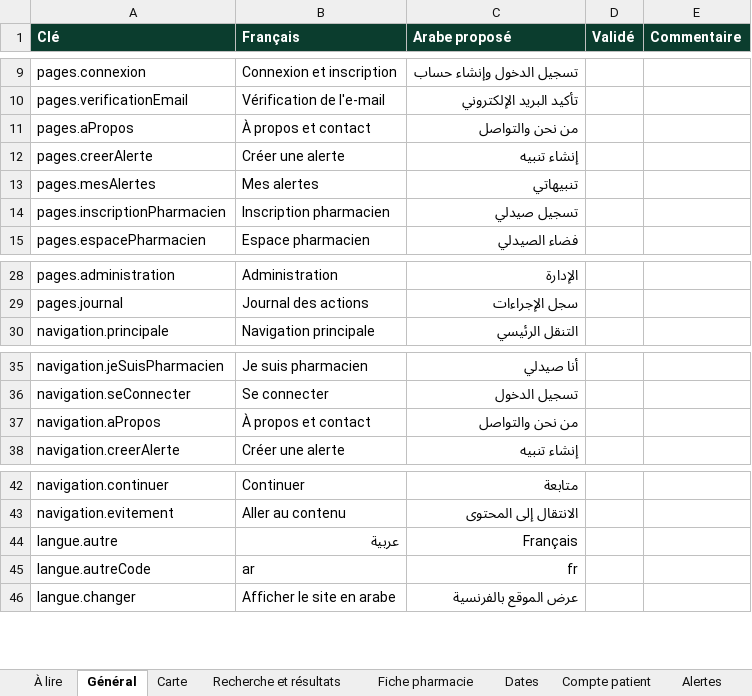
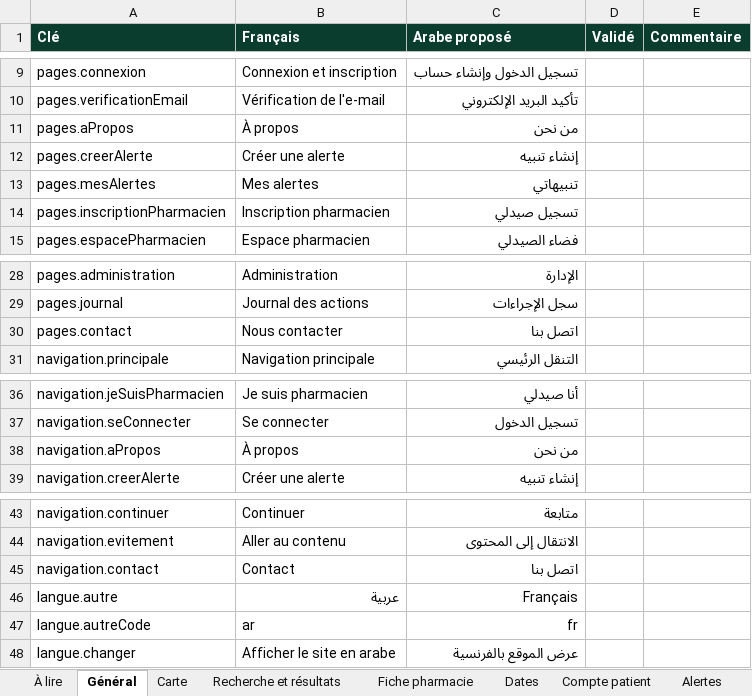
Before and after one commit to Ayoub-Touhami/Mawjoud, an Excel workbook: TEXTES_ARABES_A_RELIRE.xlsx, sheet Général, drawn as a sheet; only a part is shown, gaps mark what is left out; values as stored, in another font and other column widths than the file's, no borders; addresses are those after the commit; the diff names each change by its address in the sheet, - before the commit and + after, or states it on an @@ line.

Commit message:
État du projet, textes arabes et documents de référence
Mise à jour de STATUT.md et du fichier de relecture. CLAUDE.md et docs/ entrent dans Git, sans modification de docs/.

```diff
--- a/TEXTES_ARABES_A_RELIRE.xlsx (sheet Général)
+++ b/TEXTES_ARABES_A_RELIRE.xlsx (sheet Général)
-B11 (Français): À propos et contact
+B11 (Français): À propos
-C11 (Arabe proposé): من نحن والتواصل
+C11 (Arabe proposé): من نحن
+row 30: pages.contact | Nous contacter | اتصل بنا
-B38 (Français): À propos et contact
+B38 (Français): À propos
-C38 (Arabe proposé): من نحن والتواصل
+C38 (Arabe proposé): من نحن
+row 45: navigation.contact | Contact | اتصل بنا
```
Also changed, not shown: sheet Fiche pharmacie, other sheet tabs, 2 other files.
